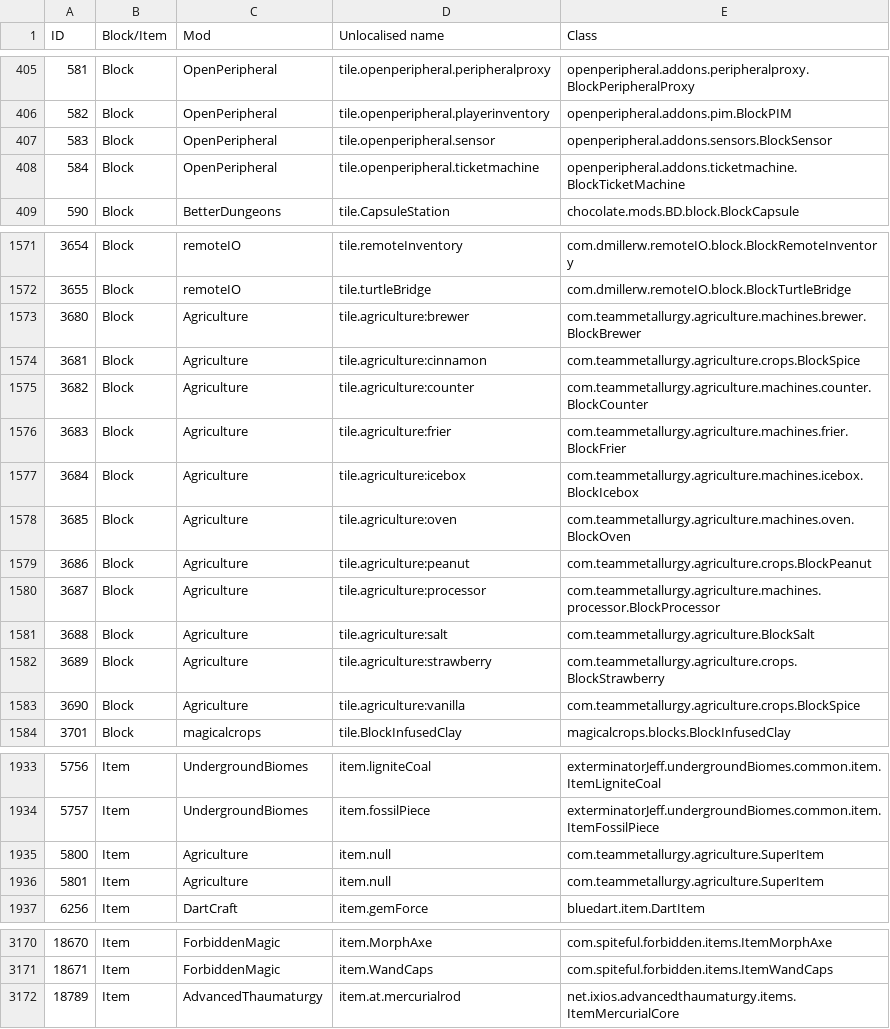
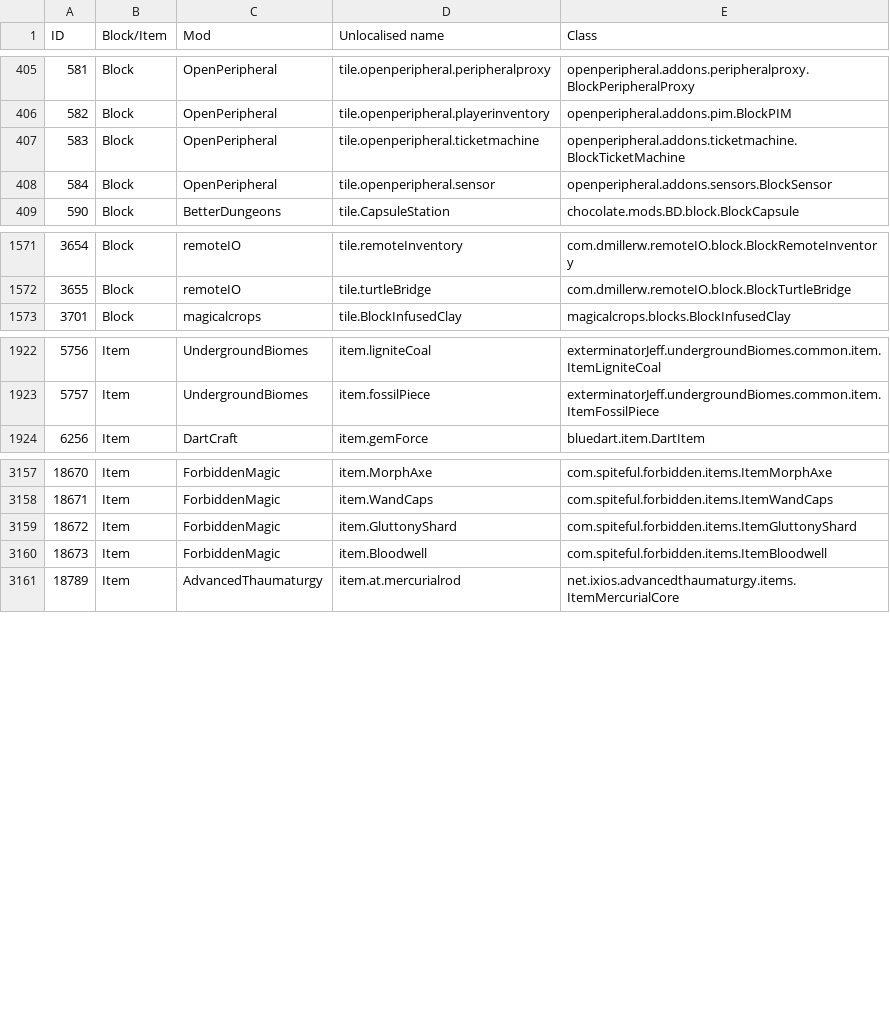
Before and after one commit to Resonant-Rise/ResonantRiseV2, a CSV file: IDMaps/item.csv, drawn as a sheet; only a part is shown, gaps mark what is left out; removed rows and columns are numbered as before the commit, all else as after; the diff names each change by its address in the sheet, - before the commit and + after, or states it on an @@ line.

```diff
--- a/IDMaps/item.csv
+++ b/IDMaps/item.csv
@@ column A (ID) renumbered in row 407 @@
@@ row 407 moved to row 408: 584 @@
-row 1573: 3680 | Block | Agriculture | tile.agriculture:brewer | com.teammetallurgy.agriculture.machines.brewer.BlockBrewer
-row 1574: 3681 | Block | Agriculture | tile.agriculture:cinnamon | com.teammetallurgy.agriculture.crops.BlockSpice
-row 1575: 3682 | Block | Agriculture | tile.agriculture:counter | com.teammetallurgy.agriculture.machines.counter.BlockCounter
-row 1576: 3683 | Block | Agriculture | tile.agriculture:frier | com.teammetallurgy.agriculture.machines.frier.BlockFrier
-row 1577: 3684 | Block | Agriculture | tile.agriculture:icebox | com.teammetallurgy.agriculture.machines.icebox.BlockIcebox
-row 1578: 3685 | Block | Agriculture | tile.agriculture:oven | com.teammetallurgy.agriculture.machines.oven.BlockOven
-row 1579: 3686 | Block | Agriculture | tile.agriculture:peanut | com.teammetallurgy.agriculture.crops.BlockPeanut
-row 1580: 3687 | Block | Agriculture | tile.agriculture:processor | com.teammetallurgy.agriculture.machines.processor.BlockProcessor
-row 1581: 3688 | Block | Agriculture | tile.agriculture:salt | com.teammetallurgy.agriculture.BlockSalt
-row 1582: 3689 | Block | Agriculture | tile.agriculture:strawberry | com.teammetallurgy.agriculture.crops.BlockStrawberry
-row 1583: 3690 | Block | Agriculture | tile.agriculture:vanilla | com.teammetallurgy.agriculture.crops.BlockSpice
-row 1935: 5800 | Item | Agriculture | item.null | com.teammetallurgy.agriculture.SuperItem
-row 1936: 5801 | Item | Agriculture | item.null | com.teammetallurgy.agriculture.SuperItem
+row 3159: 18672 | Item | ForbiddenMagic | item.GluttonyShard | com.spiteful.forbidden.items.ItemGluttonyShard
+row 3160: 18673 | Item | ForbiddenMagic | item.Bloodwell | com.spiteful.forbidden.items.ItemBloodwell
```
Also changed, not shown: IDMaps/enchantment.csv, 3 other files.
